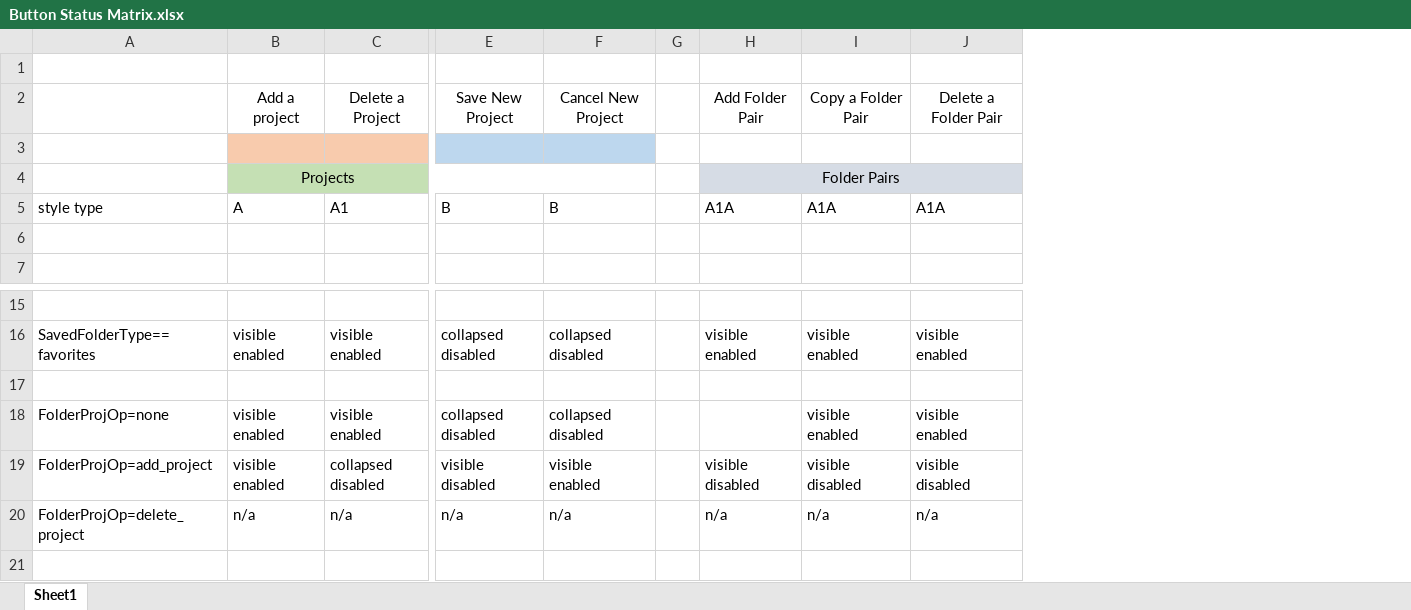
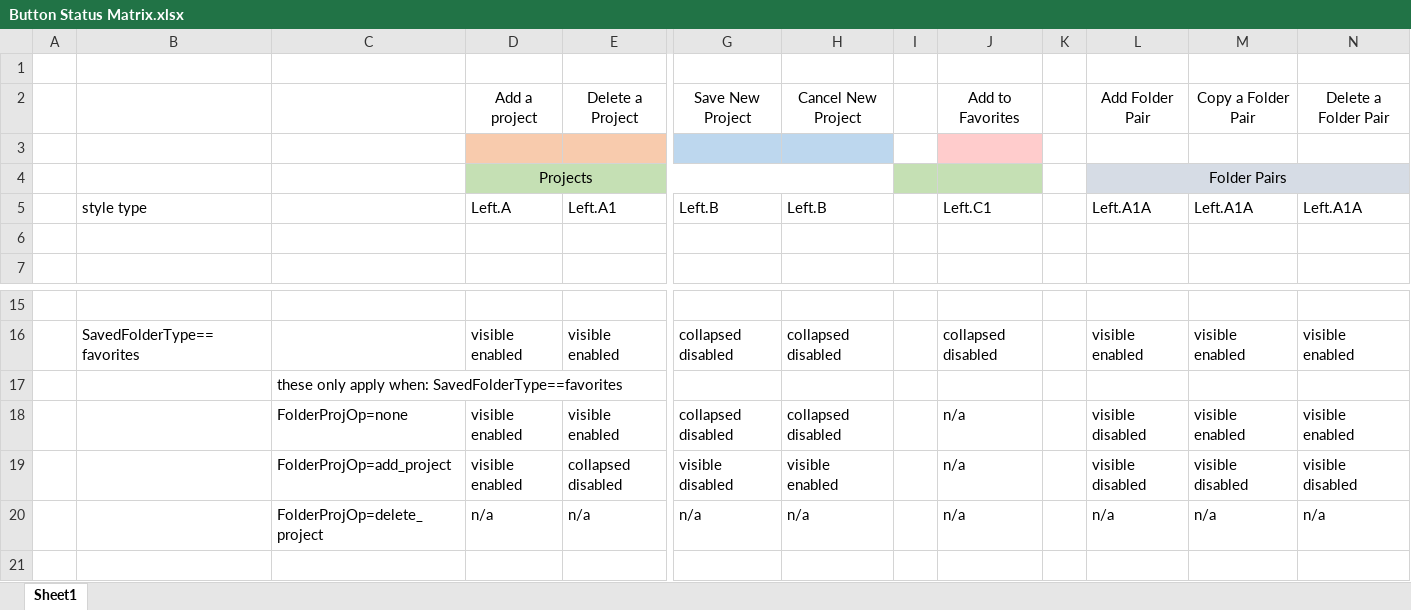
Before and after one commit to morbius1st/PDFMerge1, an Excel workbook: Sylvester/Button Status Matrix.xlsx, sheet Sheet1, drawn as a sheet; only a part is shown, gaps mark what is left out; values as stored, in another font and other column widths than the file's, no borders; removed rows and columns are numbered as before the commit, all else as after; rows hold the shown columns only; ↵ is a line break in a cell; the diff names each change by its address in the sheet, - before the commit and + after, or states it on an @@ line.

```diff
--- a/Sylvester/Button Status Matrix.xlsx (sheet Sheet1)
+++ b/Sylvester/Button Status Matrix.xlsx (sheet Sheet1)
+column A, empty
+column C, rows 17-20: these only apply when: SavedFolderType==favorites | FolderProjOp=none | FolderProjOp=add_project | FolderProjOp=delete_project
+column J, row 2: Add to Favorites; rows 16-20: collapsed ↵ disabled |  | n/a | n/a | n/a
+column K, empty
-I4 fill: none
+I4 fill: #C5E0B4
-row 5: style type | A | A1 | B | B |  | A1A | A1A | A1A
+row 5:  | style type |  | Left.A | Left.A1 | Left.B | Left.B |  | Left.C1 |  | Left.A1A | Left.A1A | Left.A1A
-B18: FolderProjOp=none
+B18: (empty)
-L18: (empty)
+L18: visible ↵ disabled
-B19: FolderProjOp=add_project
+B19: (empty)
-B20: FolderProjOp=delete_project
+B20: (empty)
```
Also changed, not shown: 20 other files.
